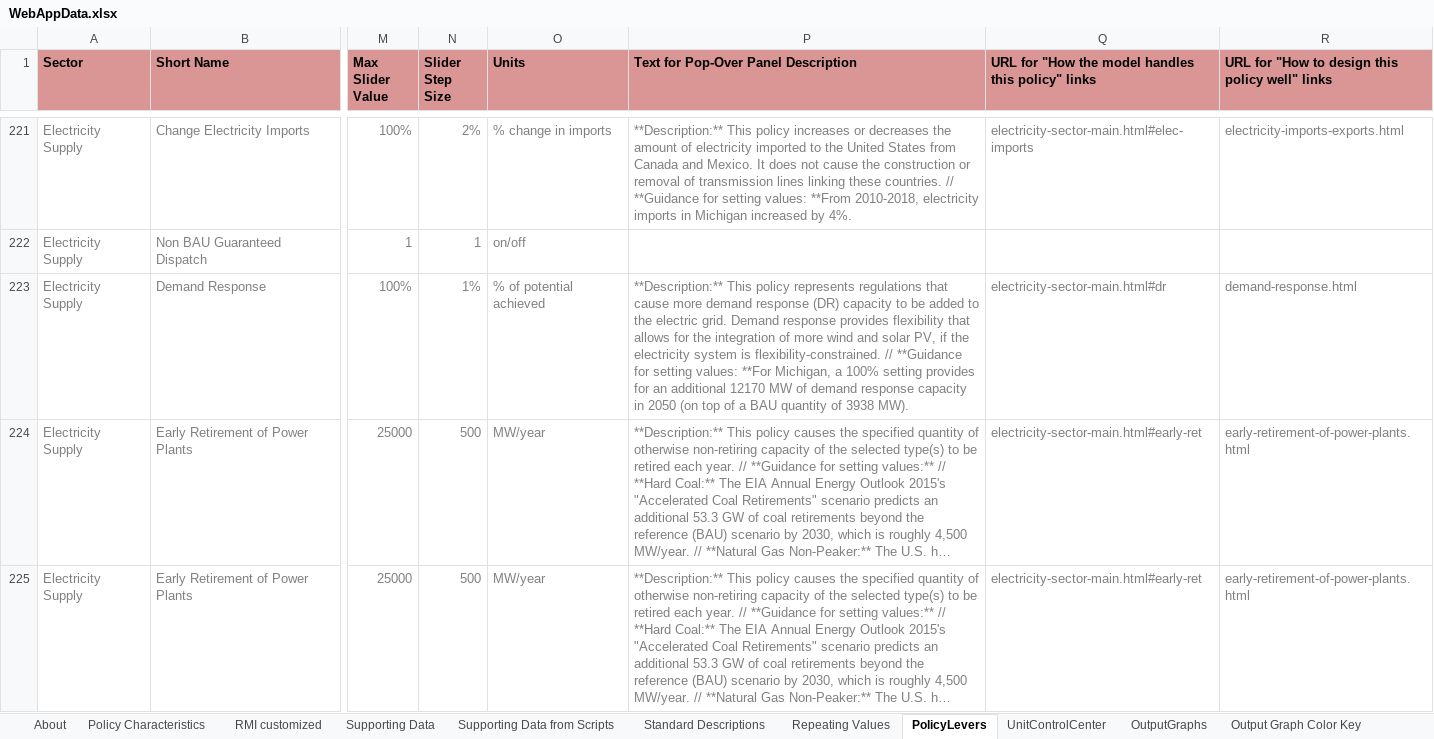
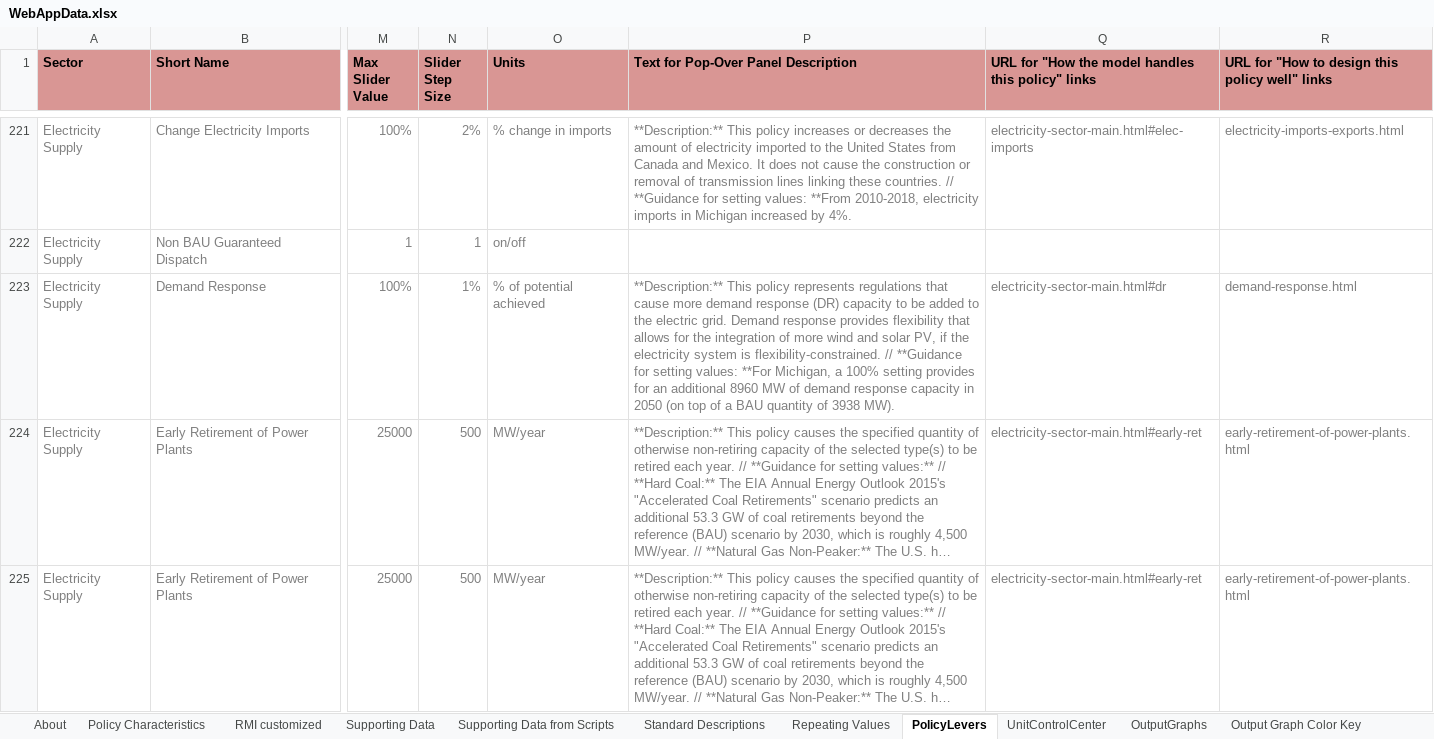
Before and after one commit to EnergyInnovation/eps-michigan, an Excel workbook: WebAppData.xlsx, sheet PolicyLevers, drawn as a sheet; only a part is shown, gaps mark what is left out; long unchanged cells end in …; values as stored, in another font and other column widths than the file's, no borders; conditional formats not drawn; the diff covers the shown part only; the diff names each change by its address in the sheet, - before the commit and + after, or states it on an @@ line.

```diff
--- a/WebAppData.xlsx (sheet PolicyLevers)
+++ b/WebAppData.xlsx (sheet PolicyLevers)
-P223: …an additional 12170 MW of…
+P223: …an additional 8960 MW of…
```
Also changed, not shown: 1 edited cell elsewhere in this sheet, sheet RMI customized, sheet Supporting Data, sheet Policy Characteristics.
